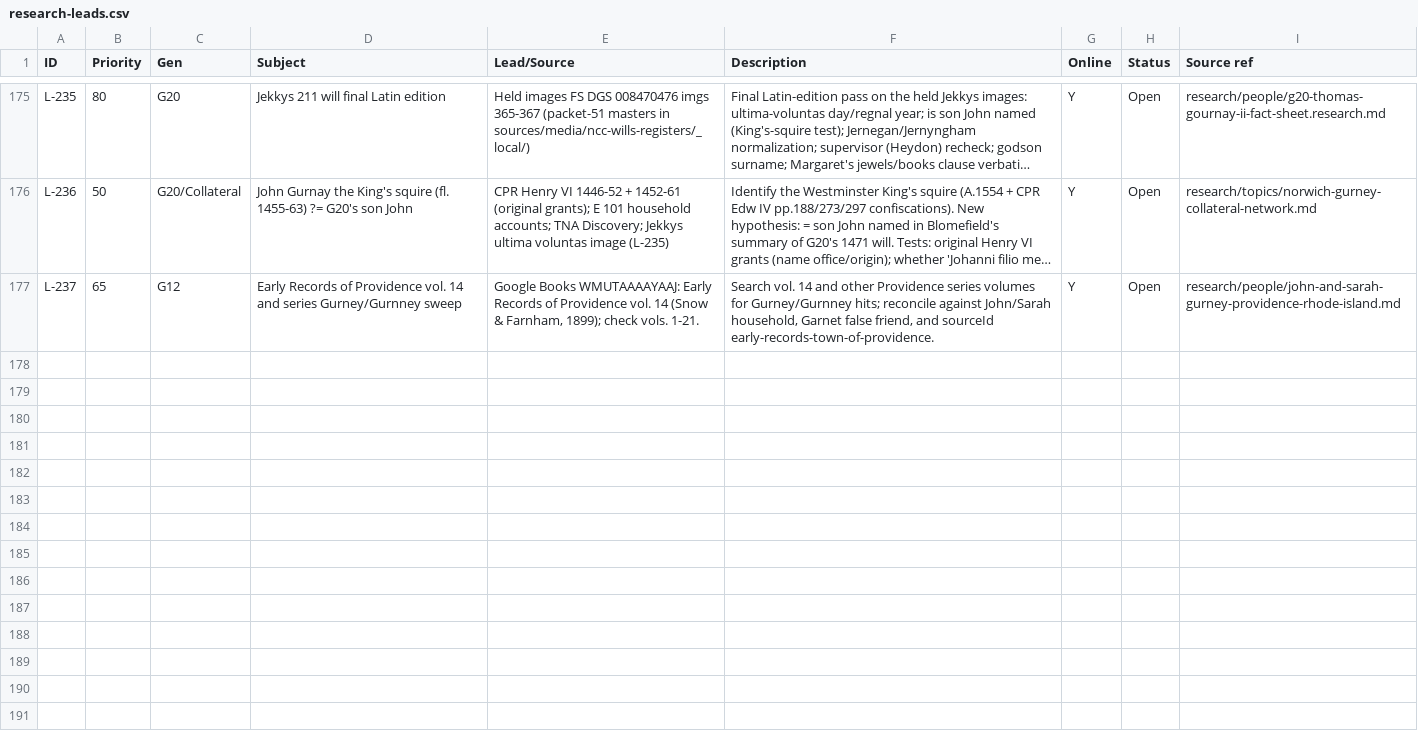
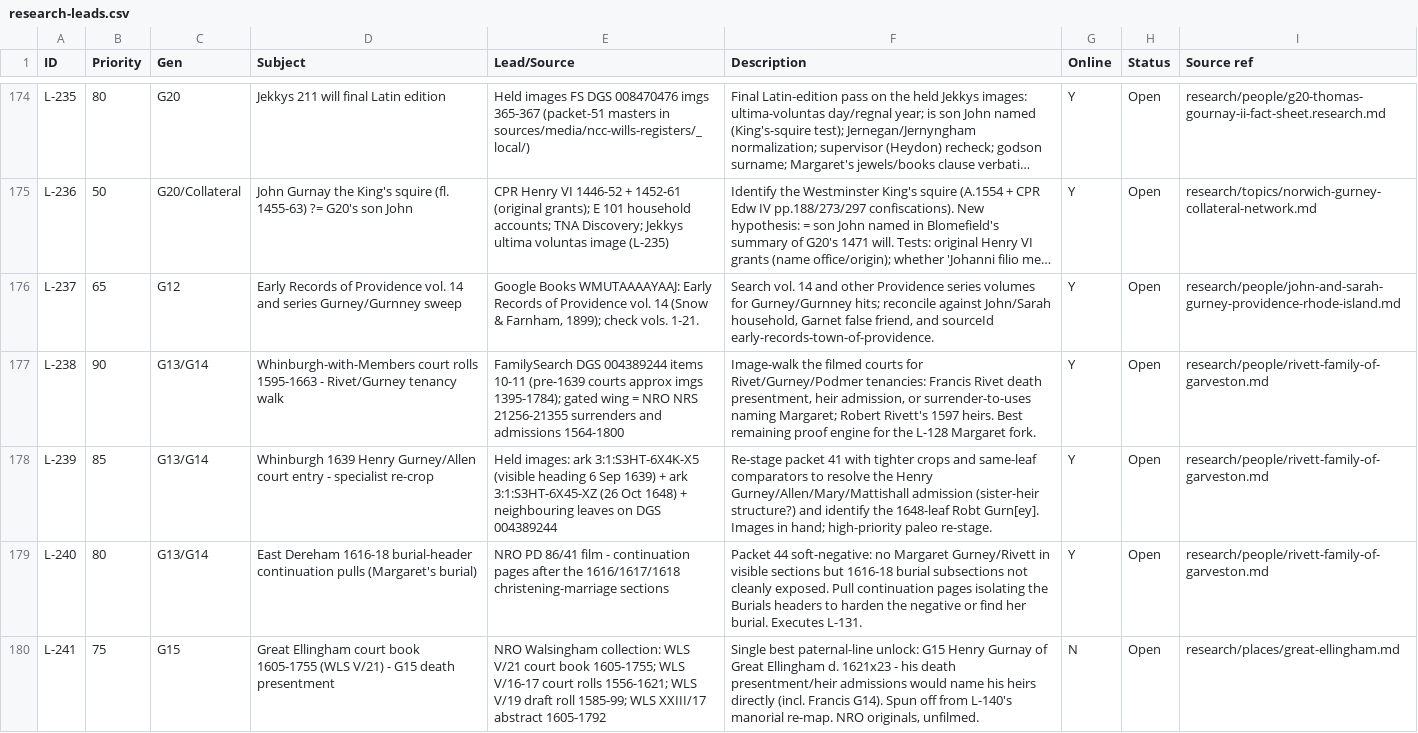
Before and after one commit to allengurney/gurney-genealogy, a CSV file: research/future-research/research-leads.csv, drawn as a sheet; only a part is shown, gaps mark what is left out; long unchanged cells end in …; the diff covers the shown part only; the diff names each change by its address in the sheet, - before the commit and + after, or states it on an @@ line.

Commit message:
W3 research dump

```diff
--- a/research/future-research/research-leads.csv
+++ b/research/future-research/research-leads.csv
+row 177: L-238 | 90 | G13/G14 | Whinburgh-with-Members court rolls 1595-1663 - Rivet/Gurney tenancy walk | FamilySearch DGS 004389244 items 10-11 (pre-1639 courts approx imgs 1395-1784); gated wing = NRO NRS 21256-21355 surrenders and admissions 1564-1800 | Image-walk the filmed courts for Rivet/Gurney/Podmer tenancies: Francis Rivet death presentment, heir admission, or surrender-to-uses naming Margaret; Robert Rivett's 1597 heirs. Best remaining proof engine for the L-128 Margaret fork. | Y | Open | research/people/rivett-family-of-garveston.md
+row 178: L-239 | 85 | G13/G14 | Whinburgh 1639 Henry Gurney/Allen court entry - specialist re-crop | Held images: ark 3:1:S3HT-6X4K-X5 (visible heading 6 Sep 1639) + ark 3:1:S3HT-6X45-XZ (26 Oct 1648) + neighbouring leaves on DGS 004389244 | Re-stage packet 41 with tighter crops and same-leaf comparators to resolve the Henry Gurney/Allen/Mary/Mattishall admission (sister-heir structure?) and identify the 1648-leaf Robt Gurn[ey]. Images in hand; high-priority paleo re-stage. | Y | Open | research/people/rivett-family-of-garveston.md
+row 179: L-240 | 80 | G13/G14 | East Dereham 1616-18 burial-header continuation pulls (Margaret's burial) | NRO PD 86/41 film - continuation pages after the 1616/1617/1618 christening-marriage sections | Packet 44 soft-negative: no Margaret Gurney/Rivett in visible sections but 1616-18 burial subsections not cleanly exposed. Pull continuation pages isolating the Burials headers to harden the negative or find her burial. Executes L-131. | Y | Open | research/people/rivett-family-of-garveston.md
+row 180: L-241 | 75 | G15 | Great Ellingham court book 1605-1755 (WLS V/21) - G15 death presentment | NRO Walsingham collection: WLS V/21 court book 1605-1755; WLS V/16-17 court rolls 1556-1621; WLS V/19 draft roll 1585-99; WLS XXIII/17 abstract 1605-1792 | Single best paternal-line unlock: G15 Henry Gurnay of Great Ellingham d. 1621x23 - his death presentment/heir admissions would name his heirs directly (incl. Francis G14). Spun off from L-140's manorial re-map. NRO originals, unfilmed. | N | Open | research/places/great-ellingham.md
```
Also changed, not shown: 3 added rows, 1 removed row and 8 edited cells elsewhere in this file, data/indexes/all-ids.csv, data/indexes/source-ids.csv, 28 other files.
